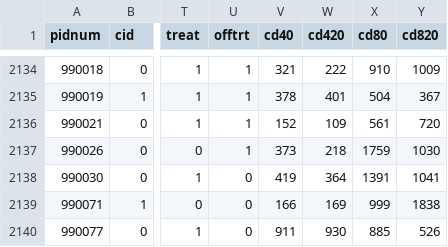
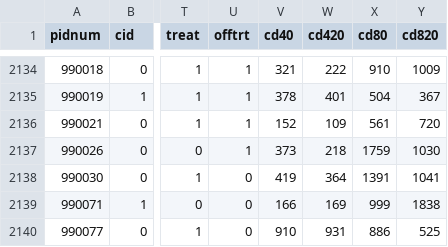
Before and after one commit to fsimonelli/aprendaut2024, a CSV file: lab4/dataset.csv, drawn as a sheet; only a part is shown, gaps mark what is left out; the diff names each change by its address in the sheet, - before the commit and + after, or states it on an @@ line.

Commit message:
chore: minor tweak

```diff
--- a/lab4/dataset.csv
+++ b/lab4/dataset.csv
-V2140 (cd40): 911
+V2140 (cd40): 910
-W2140 (cd420): 930
+W2140 (cd420): 931
-X2140 (cd80): 885
+X2140 (cd80): 886
-Y2140 (cd820): 526
+Y2140 (cd820): 525
```
